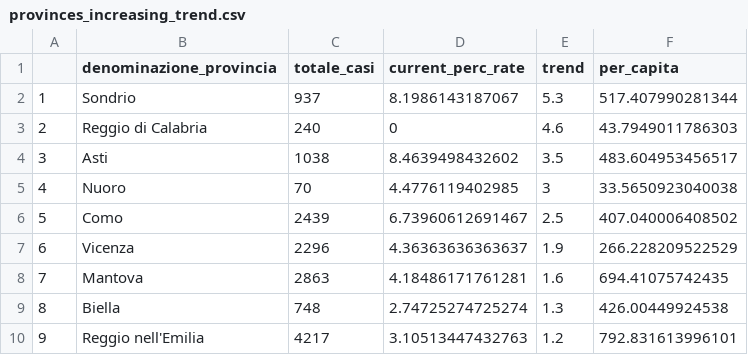
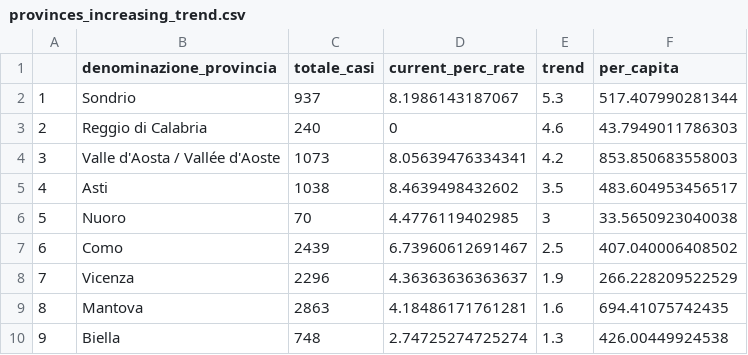
Before and after one commit to meredoschi/Italia-COVID-19, a CSV file: csv_exports/provinces_increasing_trend.csv, drawn as a sheet; only a part is shown; the shorter side is filled out with more unchanged rows; addresses are those after the commit; the diff names each change by its address in the sheet, - before the commit and + after, or states it on an @@ line.

Commit message:
Hotfix: adjusted names for three provinces, to make them equal to the ISTAT naming convention.
  "Massa-Carrara", "Valle d'Aosta / Vallée d'Aoste", "Bolzano / Bozen"

  from

  "Massa Carrara", "Aosta", "Bolzano"

  Added import_csv helper (convenience) method.

  modified:   notebooks/helper_functions.R
  modified:   notebooks/national.Rmd
  modified:   notebooks/provinces.Rmd
  modified:   notebooks/provinces.html

	modified:   csv_exports/provinces_calculations.csv
	modified:   csv_exports/provinces_declining_trend.csv
	modified:   csv_exports/provinces_increasing_trend.csv
	modified:   csv_exports/provinces_latest.csv
	modified:   csv_exports/provinces_per_capita.csv
	modified:   csv_exports/provinces_per_capita_latest.csv
	modified:   csv_exports/provinces_regions_key.csv

  new file:   ISTAT-CSV-Data-zip/DCCV_CARGEOMOR_ST_COM_12042020123304098.csv

  Possible to do: add area (square km) calculations

```diff
--- a/csv_exports/provinces_increasing_trend.csv
+++ b/csv_exports/provinces_increasing_trend.csv
+row 4: 3 | Valle d'Aosta / Vallée d'Aoste | 1073 | 8.05639476334341 | 4.2 | 853.850683558003
@@ column A renumbered from row 5 down @@
```
Also changed, not shown: csv_exports/provinces_declining_trend.csv, csv_exports/provinces_latest.csv, 9 other files.
